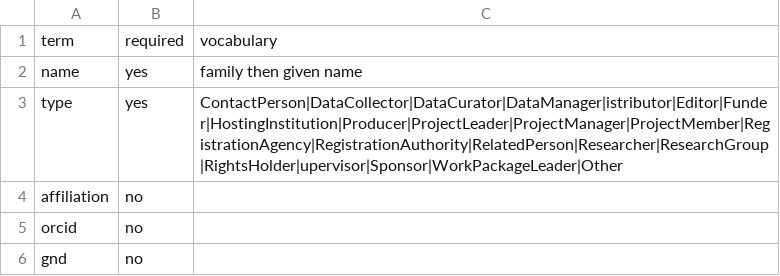
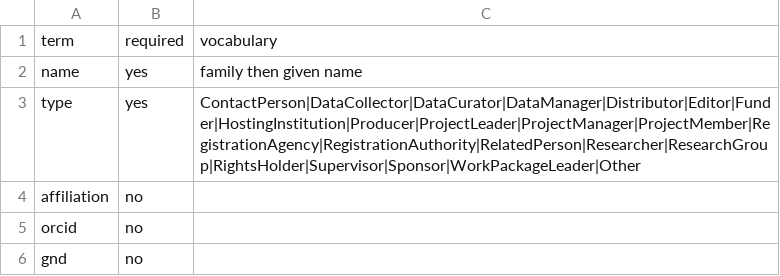
Before and after one commit to ropenscilabs/deposits, a CSV file: inst/extdata/zenodoTerms_contributors.csv, drawn as a sheet.

Commit message:
fix typos in zenodoTerms_contributors

```diff
--- a/inst/extdata/zenodoTerms_contributors.csv
+++ b/inst/extdata/zenodoTerms_contributors.csv
@@ -2,3 +2,3 @@ term, required, vocabulary
 name, yes, family then given name
-type, yes, ContactPerson|DataCollector|DataCurator|DataManager|istributor|Editor|Funder|HostingInstitution|Producer|ProjectLeader|ProjectManager|ProjectMember|RegistrationAgency|RegistrationAuthority|RelatedPerson|Researcher|ResearchGroup|RightsHolder|upervisor|Sponsor|WorkPackageLeader|Other
+type, yes, ContactPerson|DataCollector|DataCurator|DataManager|Distributor|Editor|Funder|HostingInstitution|Producer|ProjectLeader|ProjectManager|ProjectMember|RegistrationAgency|RegistrationAuthority|RelatedPerson|Researcher|ResearchGroup|RightsHolder|Supervisor|Sponsor|WorkPackageLeader|Other
 affiliation, no,
```
Also changed, not shown: 2 other files.
